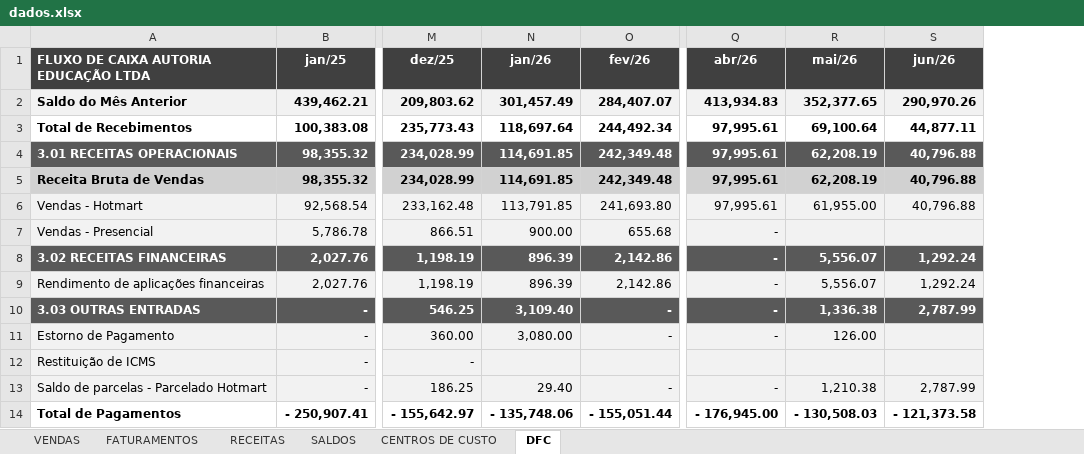
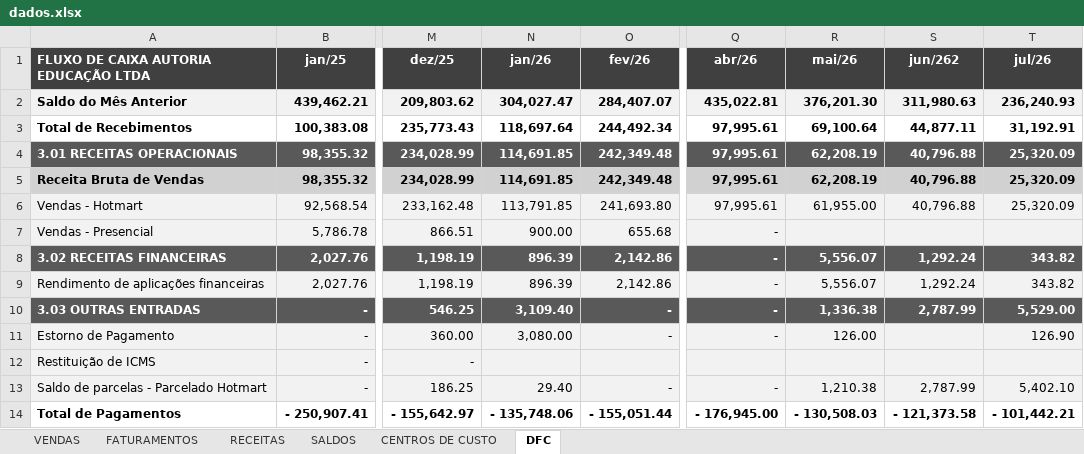
Before and after one commit to Lucas-BPO/Dashboard-Financeiro-Gerencial-Autoria, an Excel workbook: dados.xlsx, sheet DFC, drawn as a sheet; only a part is shown, gaps mark what is left out; values as stored, in another font and other column widths than the file's, no borders; conditional formats and table styles not drawn; the diff names each change by its address in the sheet, - before the commit and + after, or states it on an @@ line.

```diff
--- a/dados.xlsx (sheet DFC)
+++ b/dados.xlsx (sheet DFC)
+column T (jul/26), rows 2-14: 236,240.93 | 31,192.91 | 25,320.09 | 25,320.09 | 25,320.09 |  | 343.82 | 343.82 | 5,529.00 | 126.90 |  | 5,402.10 | - 101,442.21
-S1: jun/26
+S1: jun/262
-N2 (jan/26): 301,457.49
+N2 (jan/26): 304,027.47
-Q2 (abr/26): 413,934.83
+Q2 (abr/26): 435,022.81
-R2 (mai/26): 352,377.65
+R2 (mai/26): 376,201.30
-S2 (jun/262): 290,970.26
+S2 (jun/262): 311,980.63
```
Also changed, not shown: sheet VENDAS, sheet CENTROS DE CUSTO, sheet SALDOS, sheet FATURAMENTOS, sheet RECEITAS, formulas that keep their value, 1 other file.
